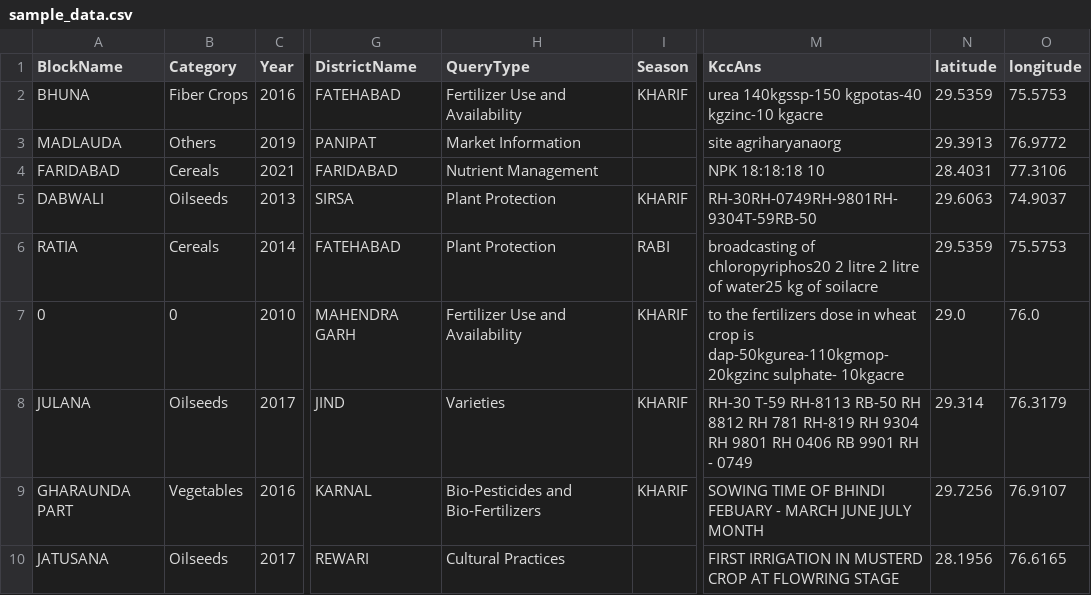
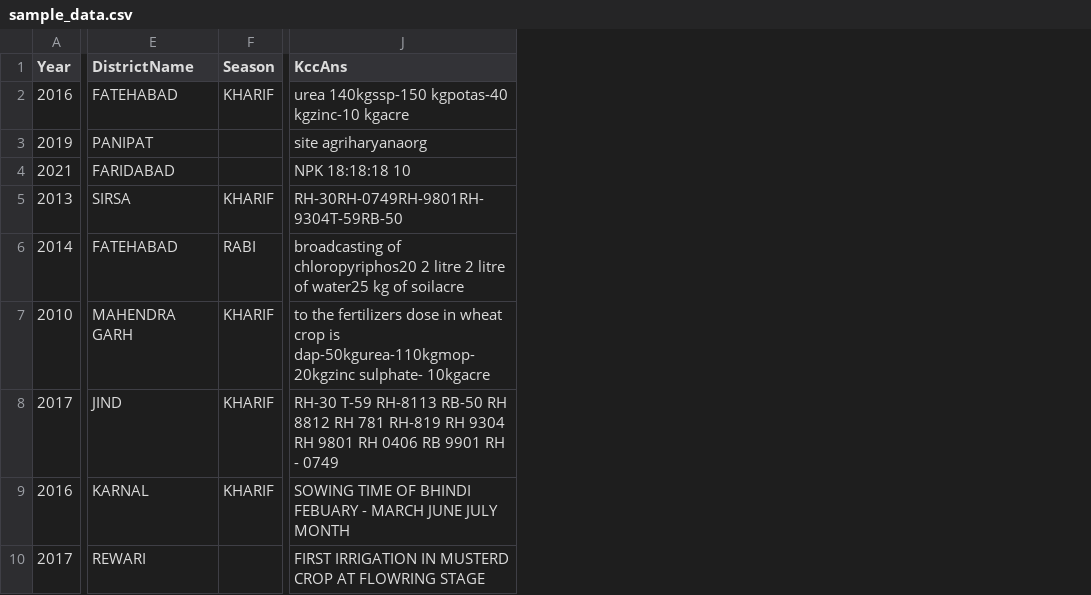
Before and after one commit to vicharanashala/agrichat-annam, a CSV file: agrichat-backend/RAG pipeline v3/Data/sample_data.csv, drawn as a sheet; only a part is shown, gaps mark what is left out; the diff names each change by its address in the sheet, - before the commit and + after, or states it on an @@ line.

```diff
--- a/agrichat-backend/RAG pipeline v3/Data/sample_data.csv
+++ b/agrichat-backend/RAG pipeline v3/Data/sample_data.csv
-column A (BlockName), rows 2-10: BHUNA | MADLAUDA | FARIDABAD | DABWALI | RATIA | 0 | JULANA | GHARAUNDA PART | JATUSANA
-column B (Category), rows 2-10: Fiber Crops | Others | Cereals | Oilseeds | Cereals | 0 | Oilseeds | Vegetables | Oilseeds
-column H (QueryType), rows 2-10: Fertilizer Use and Availability | Market Information | Nutrient Management | Plant Protection | Plant Protection | Fertilizer Use and Availability | Varieties | Bio-Pesticides and Bio-Fertilizers | Cultural Practices
-column N (latitude), rows 2-10: 29.5359 | 29.3913 | 28.4031 | 29.6063 | 29.5359 | 29.0 | 29.314 | 29.7256 | 28.1956
-column O (longitude), rows 2-10: 75.5753 | 76.9772 | 77.3106 | 74.9037 | 75.5753 | 76.0 | 76.3179 | 76.9107 | 76.6165
```
Also changed, not shown: 13 other files.
